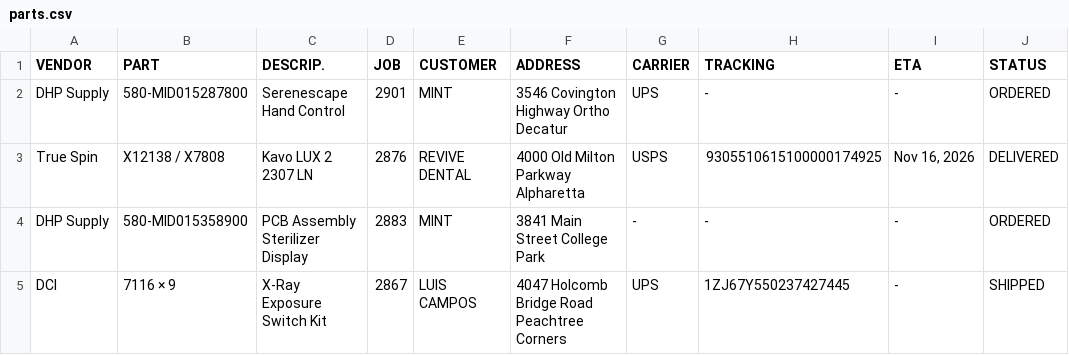
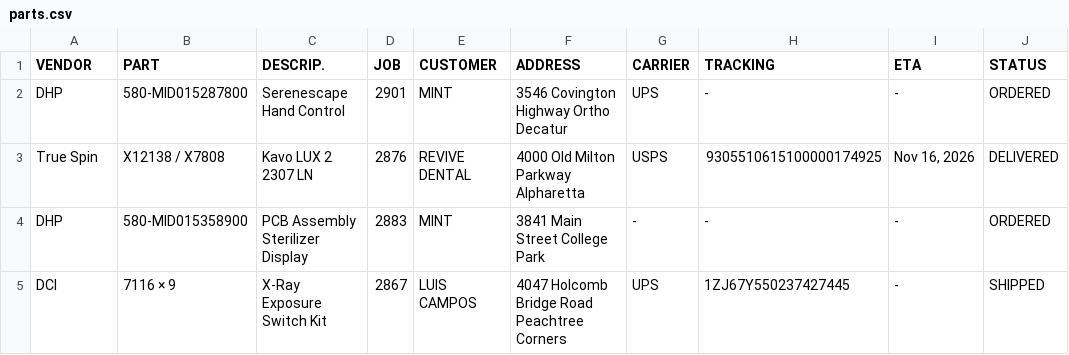
Before and after one commit to Dental3b/prodental-parts, a CSV file: parts.csv, drawn as a sheet.

```diff
--- a/parts.csv
+++ b/parts.csv
@@ -1,5 +1,5 @@
 VENDOR,PART,DESCRIP.,JOB,CUSTOMER,ADDRESS,CARRIER,TRACKING,ETA,STATUS
-DHP Supply,580-MID015287800,Serenescape Hand Control,2901,MINT,3546 Covington Highway Ortho Decatur,UPS,-,-,ORDERED
+DHP,580-MID015287800,Serenescape Hand Control,2901,MINT,3546 Covington Highway Ortho Decatur,UPS,-,-,ORDERED
 True Spin,X12138 / X7808,Kavo LUX 2 2307 LN,2876,REVIVE DENTAL,4000 Old Milton Parkway Alpharetta,USPS,9305510615100000174925,"Nov 16, 2026",DELIVERED
-DHP Supply,580-MID015358900,PCB Assembly Sterilizer Display,2883,MINT,3841 Main Street College Park,-,-,-,ORDERED
+DHP,580-MID015358900,PCB Assembly Sterilizer Display,2883,MINT,3841 Main Street College Park,-,-,-,ORDERED
 DCI,7116 × 9,X-Ray Exposure Switch Kit,2867,LUIS CAMPOS,4047 Holcomb Bridge Road Peachtree Corners,UPS,1ZJ67Y550237427445,-,SHIPPED
```
